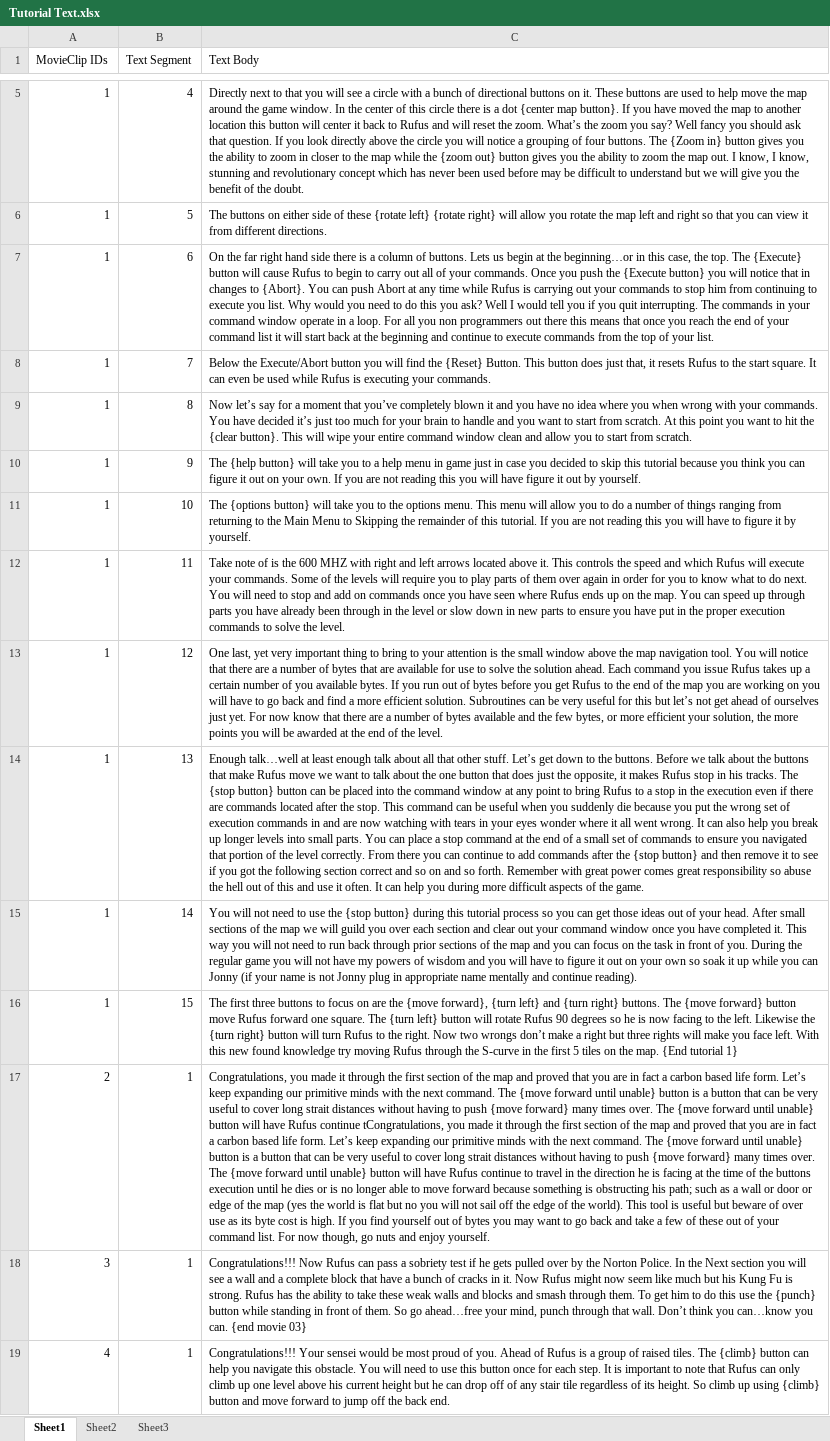
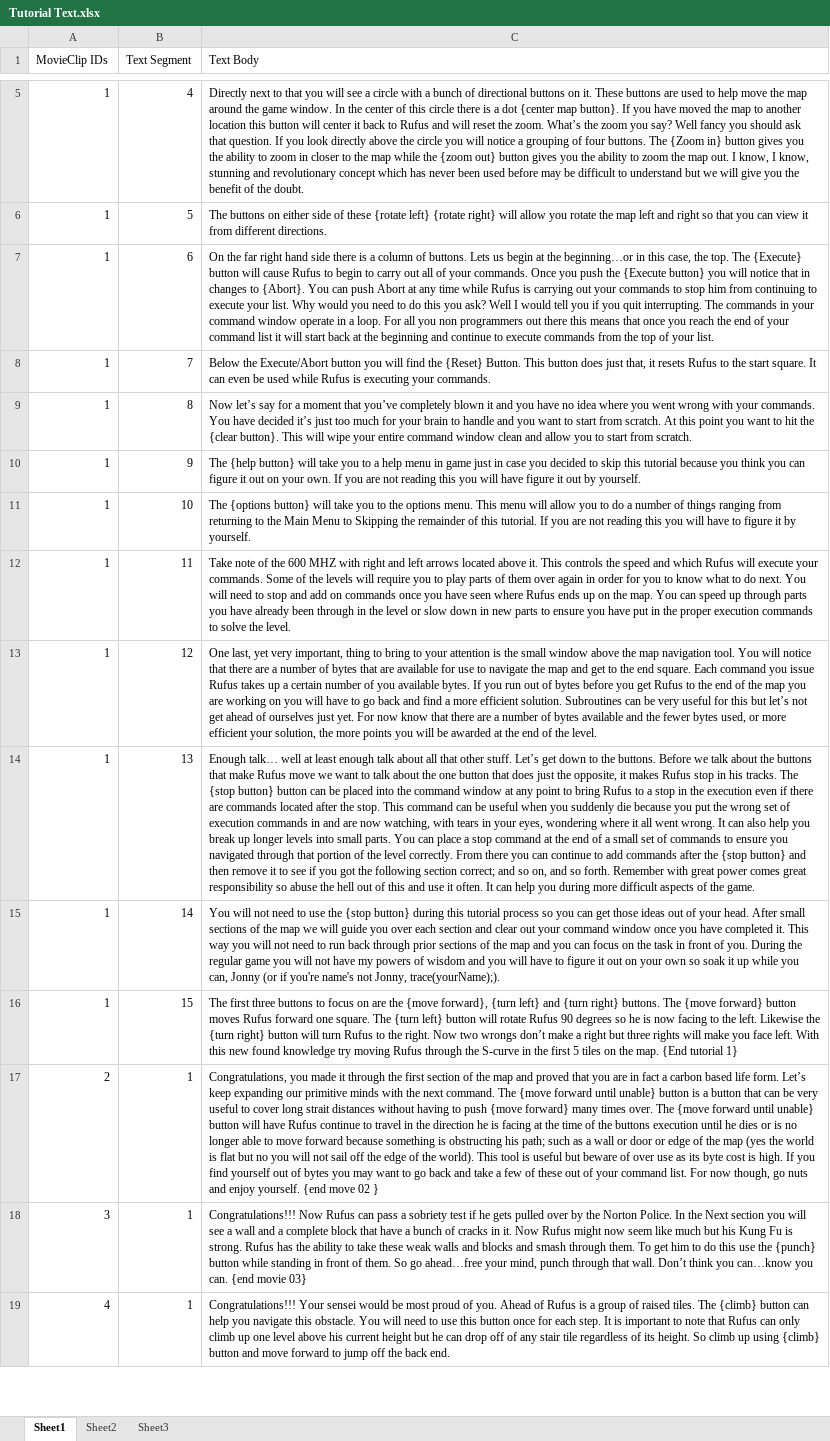
Before and after one commit to CorwinJV/law-flash-stupid-robot-2, an Excel workbook: additionalContent/Tutorial Text.xlsx, sheet Sheet1, drawn as a sheet; only a part is shown, gaps mark what is left out; values as stored, in another font and other column widths than the file's, no borders; table styles not drawn; the diff names each change by its address in the sheet, - before the commit and + after, or states it on an @@ line.

Commit message:
Added all of the tutorial text into Stupid Robot_Corwin.fla.

```diff
--- a/additionalContent/Tutorial Text.xlsx (sheet Sheet1)
+++ b/additionalContent/Tutorial Text.xlsx (sheet Sheet1)
-C7 (Text Body): …to execute you list. Why…
+C7 (Text Body): …to execute your list. Why…
-C9 (Text Body): …where you when wrong with…
+C9 (Text Body): …where you went wrong with…
-C12 (Text Body): …note of is the 600…
+C12 (Text Body): …note of the 600…
-C13 (Text Body): …yet very important thing to bring to your attention is the small window above the map navigation tool. You will notice that there are a number of bytes that are available for use to solve the solution ahead. Each command you issue Rufus takes up a certain number of you available bytes. If you run out of bytes before you get Rufus to the end of the map you are working on you will have to go back and find a more efficient solution. Subroutines can be very useful for this but let’s not get ahead of ourselves just yet. For now know that there are a number of bytes available and the few bytes, or more…
+C13 (Text Body): …yet very important, thing to bring to your attention is the small window above the map navigation tool. You will notice that there are a number of bytes that are available for use to navigate the map and get to the end square. Each command you issue Rufus takes up a certain number of you available bytes. If you run out of bytes before you get Rufus to the end of the map you are working on you will have to go back and find a more efficient solution. Subroutines can be very useful for this but let’s not get ahead of ourselves just yet. For now know that there are a number of bytes available and the fewer bytes used, or more…
-C14 (Text Body): Enough talk…well at least enough talk about all that other stuff. Let’s get down to the buttons. Before we talk about the buttons that make Rufus move we want to talk about the one button that does just the opposite, it makes Rufus stop in his tracks. The {stop button} button can be placed into the command window at any point to bring Rufus to a stop in the execution even if there are commands located after the stop. This command can be useful when you suddenly die because you put the wrong set of execution commands in and are now watching with tears in your eyes wonder where it all went wrong. It can also help you break up longer levels into small parts. You can place a stop command at the end of a small set of commands to ensure you navigated that portion of the level correctly. From there you can continue to add commands after the {stop button} and then remove it to see if you got the following section correct and so on and so…
+C14 (Text Body): Enough talk… well at least enough talk about all that other stuff. Let’s get down to the buttons. Before we talk about the buttons that make Rufus move we want to talk about the one button that does just the opposite, it makes Rufus stop in his tracks. The {stop button} button can be placed into the command window at any point to bring Rufus to a stop in the execution even if there are commands located after the stop. This command can be useful when you suddenly die because you put the wrong set of execution commands in and are now watching, with tears in your eyes, wondering where it all went wrong. It can also help you break up longer levels into small parts. You can place a stop command at the end of a small set of commands to ensure you navigated through that portion of the level correctly. From there you can continue to add commands after the {stop button} and then remove it to see if you got the following section correct; and so on, and so…
-C15 (Text Body): …we will guild you over each section and clear out your command window once you have completed it. This way you will not need to run back through prior sections of the map and you can focus on the task in front of you. During the regular game you will not have my powers of wisdom and you will have to figure it out on your own so soak it up while you can Jonny (if your name is not Jonny plug in appropriate name mentally and continue reading).
+C15 (Text Body): …we will guide you over each section and clear out your command window once you have completed it. This way you will not need to run back through prior sections of the map and you can focus on the task in front of you. During the regular game you will not have my powers of wisdom and you will have to figure it out on your own so soak it up while you can, Jonny (or if you're name's not Jonny, trace(yourName);).
-C16 (Text Body): …forward} button move Rufus forward…
+C16 (Text Body): …forward} button moves Rufus forward…
-C17 (Text Body): …Rufus continue tCongratulations, you made it through the first section of the map and proved that you are in fact a carbon based life form. Let’s keep expanding our primitive minds with the next command. The {move forward until unable} button is a button that can be very useful to cover long strait distances without having to push {move forward} many times over. The {move forward until unable} button will have Rufus continue to travel in the direction he is facing at the time of the buttons execution until he dies or is no longer able to move forward because something is obstructing his path; such as a wall or door or edge of the map (yes the world is flat but no you will not sail off the edge of the world). This tool is useful but beware of over use as its byte cost is high. If you find yourself out of bytes you may want to go back and take a few of these out of your command list. For now though, go nuts and enjoy yourself.
+C17 (Text Body): …Rufus continue to travel in the direction he is facing at the time of the buttons execution until he dies or is no longer able to move forward because something is obstructing his path; such as a wall or door or edge of the map (yes the world is flat but no you will not sail off the edge of the world). This tool is useful but beware of over use as its byte cost is high. If you find yourself out of bytes you may want to go back and take a few of these out of your command list. For now though, go nuts and enjoy yourself. {end move 02 }
```
Also changed, not shown: 1 other file.
